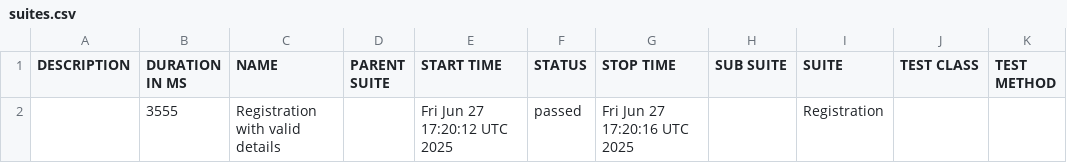
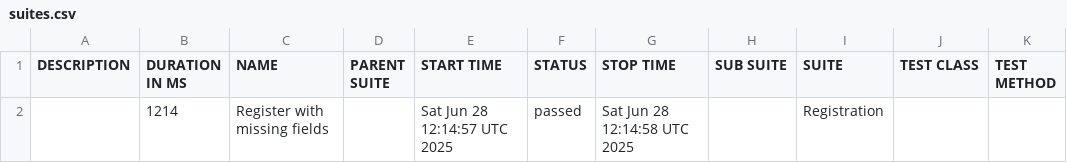
Before and after one commit to mashruf/ParaBank_E2E_Cypress, a CSV file: data/suites.csv, drawn as a sheet.

```diff
--- a/data/suites.csv
+++ b/data/suites.csv
@@ -1,2 +1,2 @@
 "DESCRIPTION","DURATION IN MS","NAME","PARENT SUITE","START TIME","STATUS","STOP TIME","SUB SUITE","SUITE","TEST CLASS","TEST METHOD"
-"","3555","Registration with valid details","","Fri Jun 27 17:20:12 UTC 2025","passed","Fri Jun 27 17:20:16 UTC 2025","","Registration","",""
+"","1214","Register with missing fields","","Sat Jun 28 12:14:57 UTC 2025","passed","Sat Jun 28 12:14:58 UTC 2025","","Registration","",""
```
Also changed, not shown: 16 other files.
